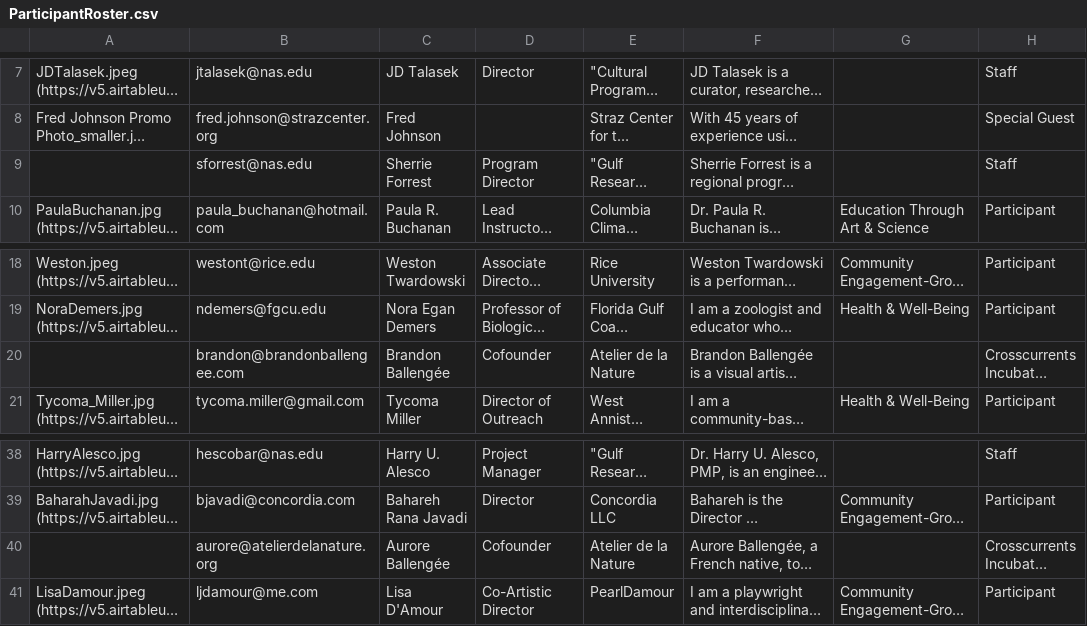
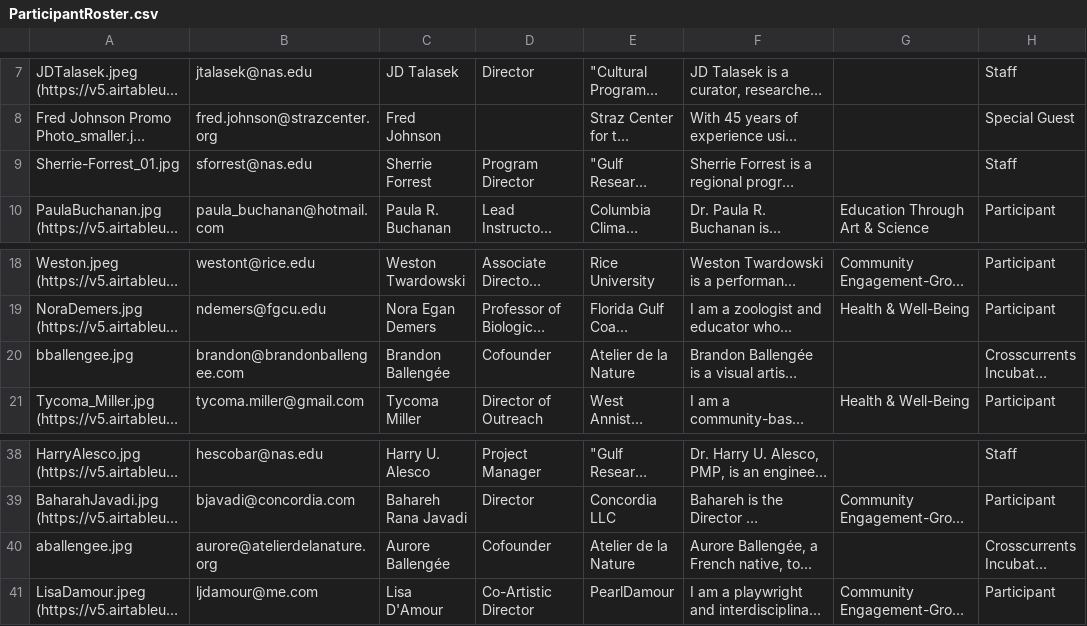
Before and after one commit to culturalprogramsnas/crosscurrents_incubator, a CSV file: ParticipantRoster.csv, drawn as a sheet; only a part is shown, gaps mark what is left out; long unchanged cells end in …; the diff names each change by its address in the sheet, - before the commit and + after, or states it on an @@ line.

```diff
--- a/ParticipantRoster.csv
+++ b/ParticipantRoster.csv
-A9: (empty)
+A9: Sherrie-Forrest_01.jpg
-A20: (empty)
+A20: bballengee.jpg
-A40: (empty)
+A40: aballengee.jpg
```
Also changed, not shown: 3 other files.
